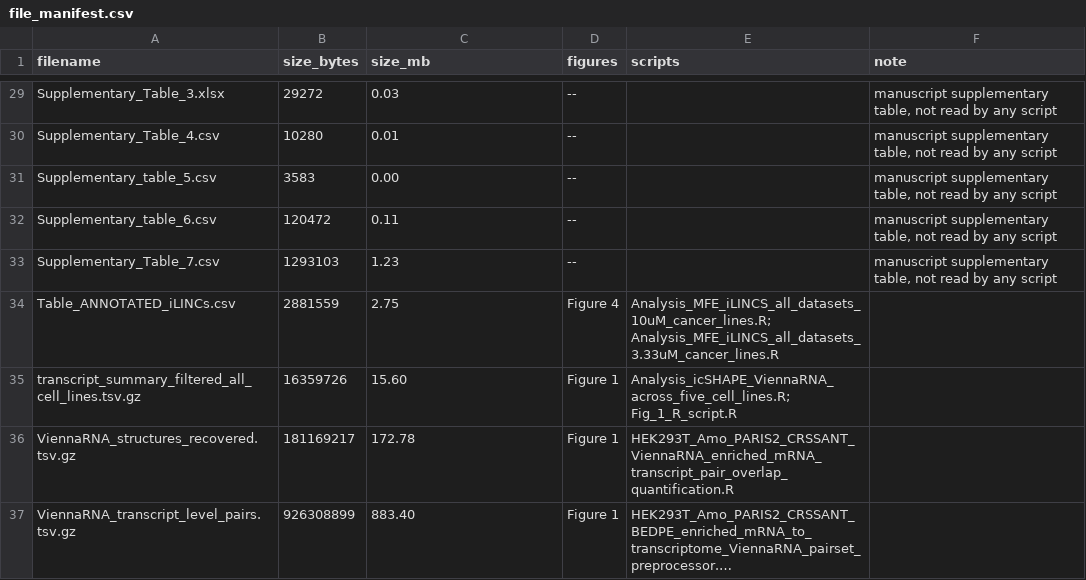
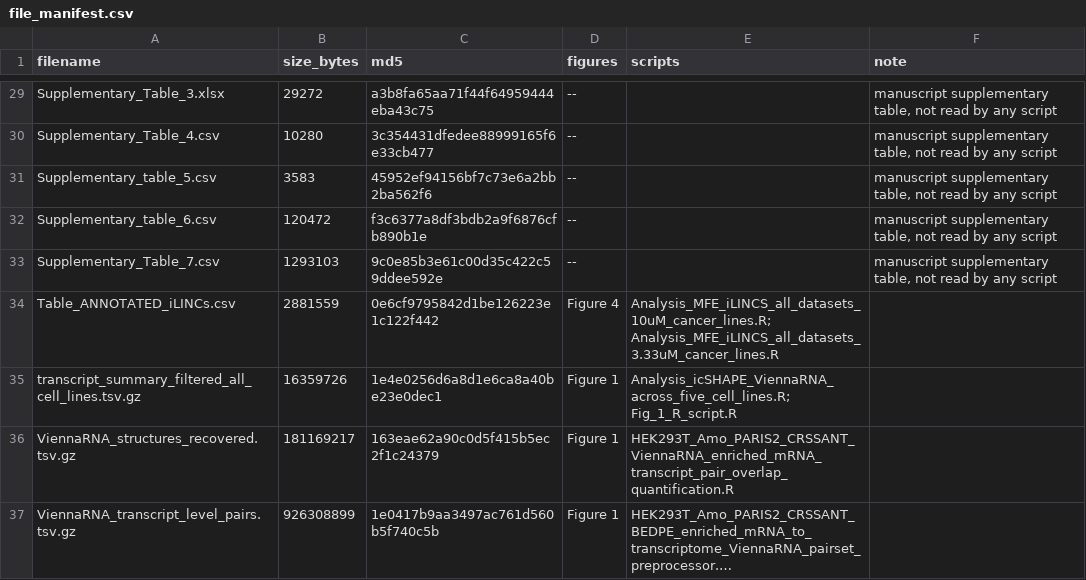
Before and after one commit to Arcadi2020/RNA_thermodynamics_paper, a CSV file: file_manifest.csv, drawn as a sheet; only a part is shown, gaps mark what is left out; long unchanged cells end in …; the diff covers the shown part only; the diff names each change by its address in the sheet, - before the commit and + after, or states it on an @@ line.

```diff
--- a/file_manifest.csv
+++ b/file_manifest.csv
-C1: size_mb
+C1: md5
-C29 (md5): 0.03
+C29 (md5): a3b8fa65aa71f44f64959444eba43c75
-C30 (md5): 0.01
+C30 (md5): 3c354431dfedee88999165f6e33cb477
-C31 (md5): 0.00
+C31 (md5): 45952ef94156bf7c73e6a2bb2ba562f6
-C32 (md5): 0.11
+C32 (md5): f3c6377a8df3bdb2a9f6876cfb890b1e
-C33 (md5): 1.23
+C33 (md5): 9c0e85b3e61c00d35c422c59ddee592e
-C34 (md5): 2.75
+C34 (md5): 0e6cf9795842d1be126223e1c122f442
-C35 (md5): 15.60
+C35 (md5): 1e4e0256d6a8d1e6ca8a40be23e0dec1
-C36 (md5): 172.78
+C36 (md5): 163eae62a90c0d5f415b5ec2f1c24379
-C37 (md5): 883.40
+C37 (md5): 1e0417b9aa3497ac761d560b5f740c5b
```
Also changed, not shown: 27 edited cells elsewhere in this file, 1 other file.
